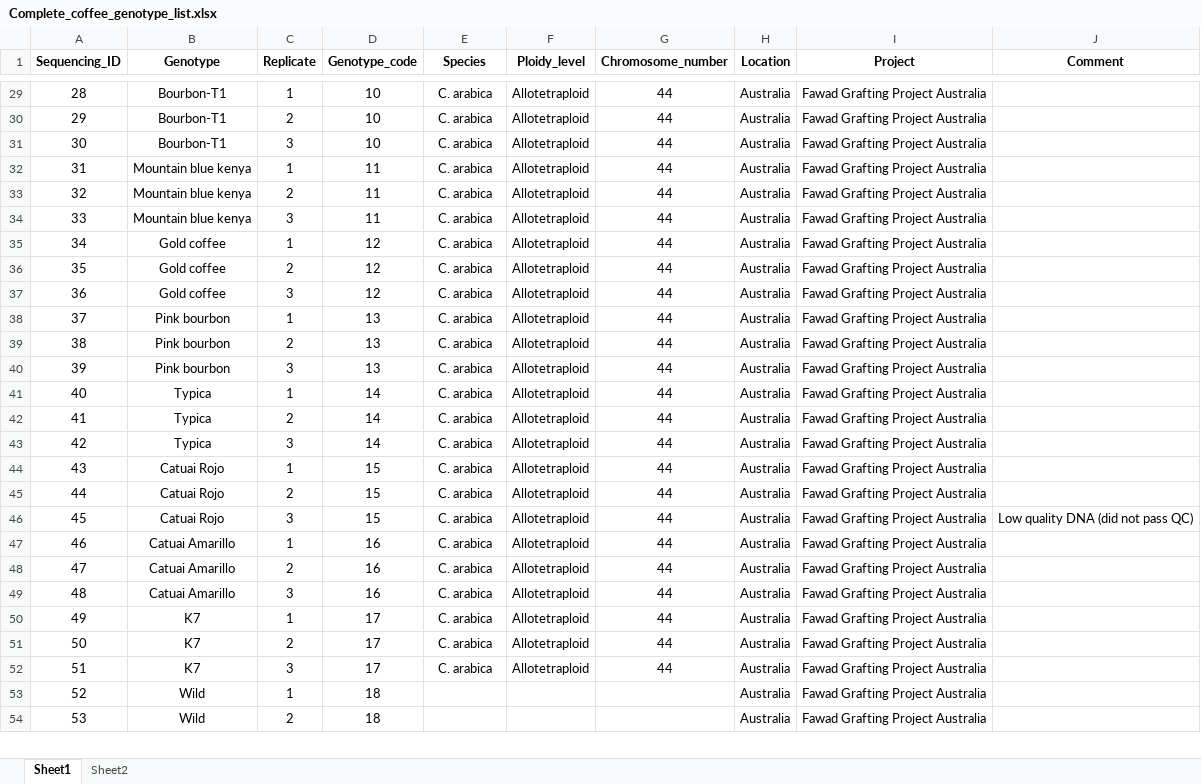
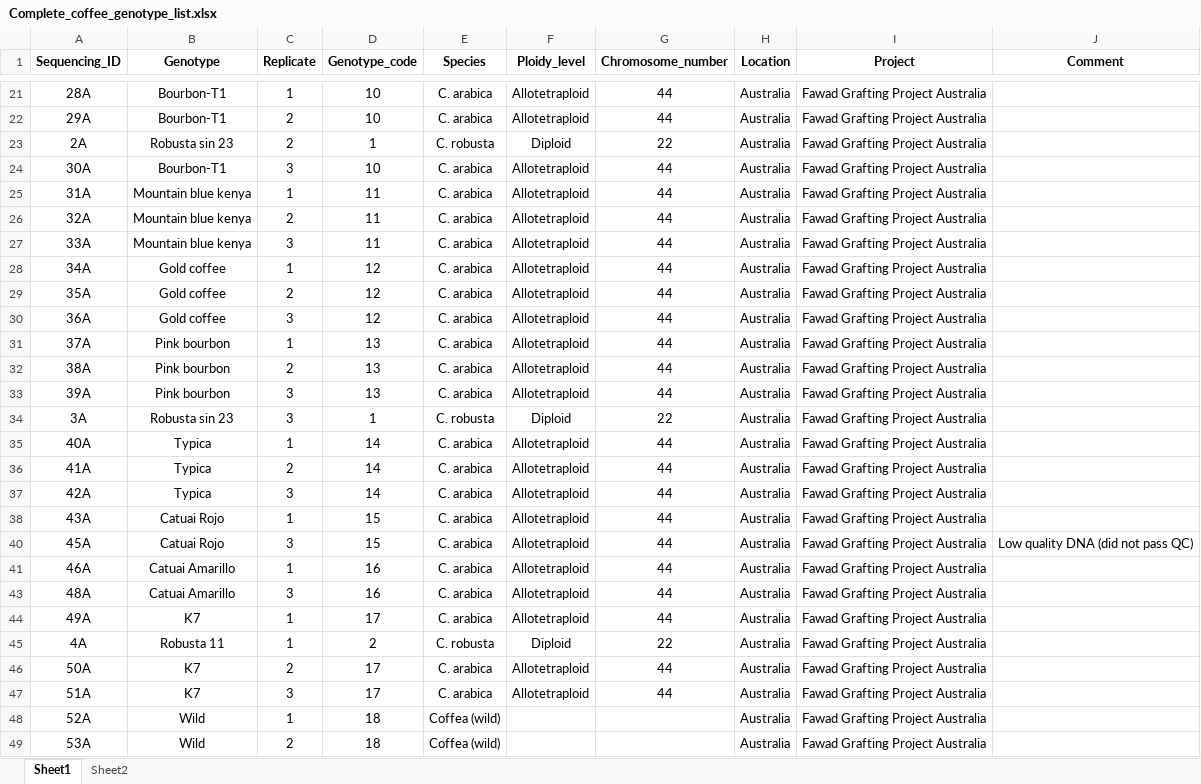
Before and after one commit to IdoBar/SNP_Calling_Papaya, an Excel workbook: data/Complete_coffee_genotype_list.xlsx, sheet Sheet1, drawn as a sheet; only a part is shown, gaps mark what is left out; values as stored, in another font and other column widths than the file's, no borders; table styles not drawn; removed rows and columns are numbered as before the commit, all else as after; the diff covers the shown part only; the diff names each change by its address in the sheet, - before the commit and + after, or states it on an @@ line.

```diff
--- a/data/Complete_coffee_genotype_list.xlsx (sheet Sheet1)
+++ b/data/Complete_coffee_genotype_list.xlsx (sheet Sheet1)
-A21 (Sequencing_ID): 28
+A21 (Sequencing_ID): 28A
-A22 (Sequencing_ID): 29
+A22 (Sequencing_ID): 29A
+row 23: 2A | Robusta sin 23 | 2 | 1 | C. robusta | Diploid | 22 | Australia | Fawad Grafting Project Australia
-A24 (Sequencing_ID): 30
+A24 (Sequencing_ID): 30A
-A25 (Sequencing_ID): 31
+A25 (Sequencing_ID): 31A
-A26 (Sequencing_ID): 32
+A26 (Sequencing_ID): 32A
-A27 (Sequencing_ID): 33
+A27 (Sequencing_ID): 33A
-A28 (Sequencing_ID): 34
+A28 (Sequencing_ID): 34A
-A29 (Sequencing_ID): 35
+A29 (Sequencing_ID): 35A
-A30 (Sequencing_ID): 36
+A30 (Sequencing_ID): 36A
-A31 (Sequencing_ID): 37
+A31 (Sequencing_ID): 37A
-A32 (Sequencing_ID): 38
+A32 (Sequencing_ID): 38A
-A33 (Sequencing_ID): 39
+A33 (Sequencing_ID): 39A
+row 34: 3A | Robusta sin 23 | 3 | 1 | C. robusta | Diploid | 22 | Australia | Fawad Grafting Project Australia
-A35 (Sequencing_ID): 40
+A35 (Sequencing_ID): 40A
-A36 (Sequencing_ID): 41
+A36 (Sequencing_ID): 41A
-A37 (Sequencing_ID): 42
+A37 (Sequencing_ID): 42A
-A38 (Sequencing_ID): 43
+A38 (Sequencing_ID): 43A
-row 45: 44 | Catuai Rojo | 2 | 15 | C. arabica | Allotetraploid | 44 | Australia | Fawad Grafting Project Australia
-A40 (Sequencing_ID): 45
+A40 (Sequencing_ID): 45A
-A41 (Sequencing_ID): 46
+A41 (Sequencing_ID): 46A
-row 48: 47 | Catuai Amarillo | 2 | 16 | C. arabica | Allotetraploid | 44 | Australia | Fawad Grafting Project Australia
-A43 (Sequencing_ID): 48
+A43 (Sequencing_ID): 48A
-A44 (Sequencing_ID): 49
+A44 (Sequencing_ID): 49A
+row 45: 4A | Robusta 11 | 1 | 2 | C. robusta | Diploid | 22 | Australia | Fawad Grafting Project Australia
-A46 (Sequencing_ID): 50
+A46 (Sequencing_ID): 50A
-A47 (Sequencing_ID): 51
+A47 (Sequencing_ID): 51A
-A48 (Sequencing_ID): 52
+A48 (Sequencing_ID): 52A
-E48:E49 (Species): (empty)
+E48:E49 (Species): Coffea (wild)
-A49 (Sequencing_ID): 53
+A49 (Sequencing_ID): 53A
```
Also changed, not shown: 6 added rows, 9 removed rows and 24 edited cells elsewhere in this sheet, hidden cells, 14 other files.
